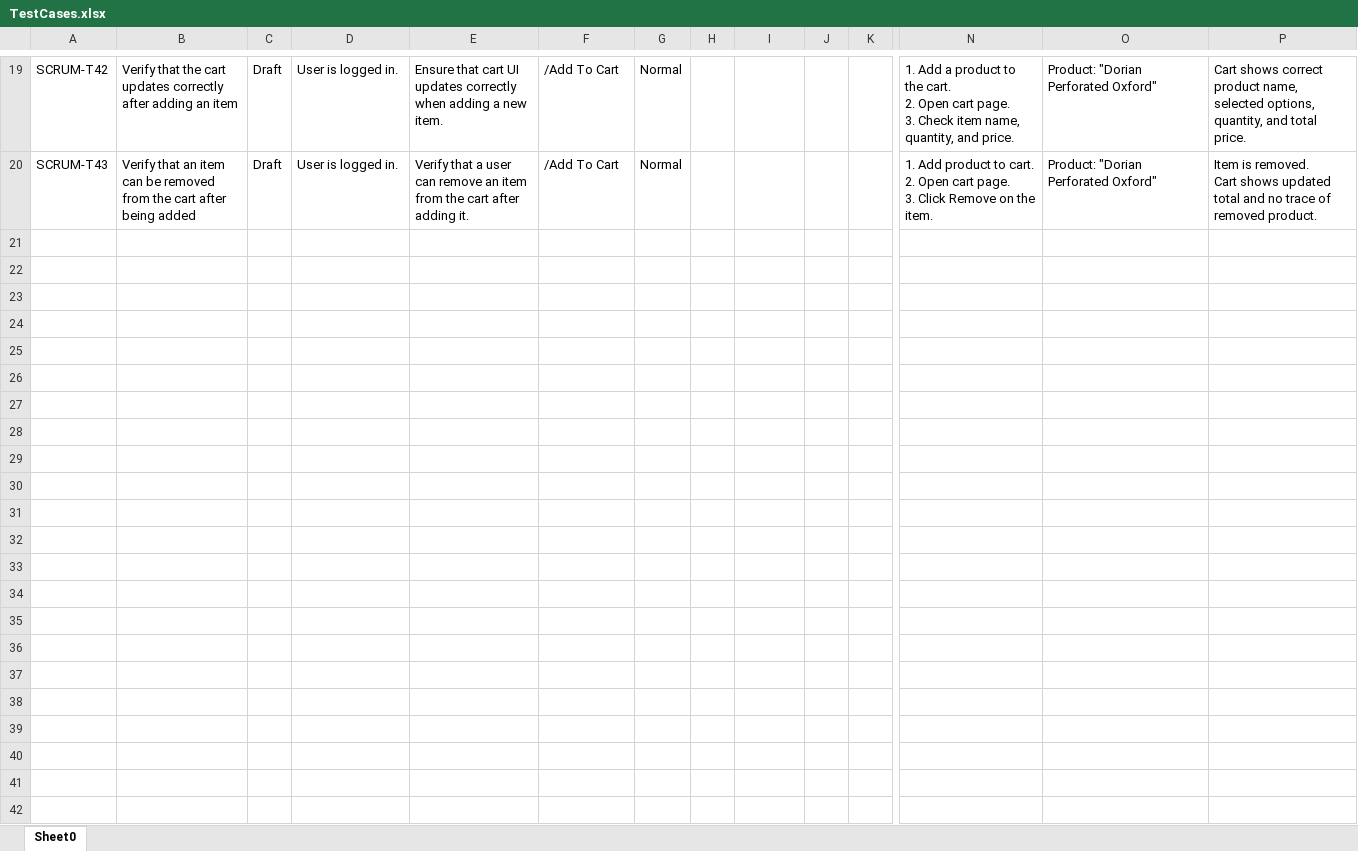
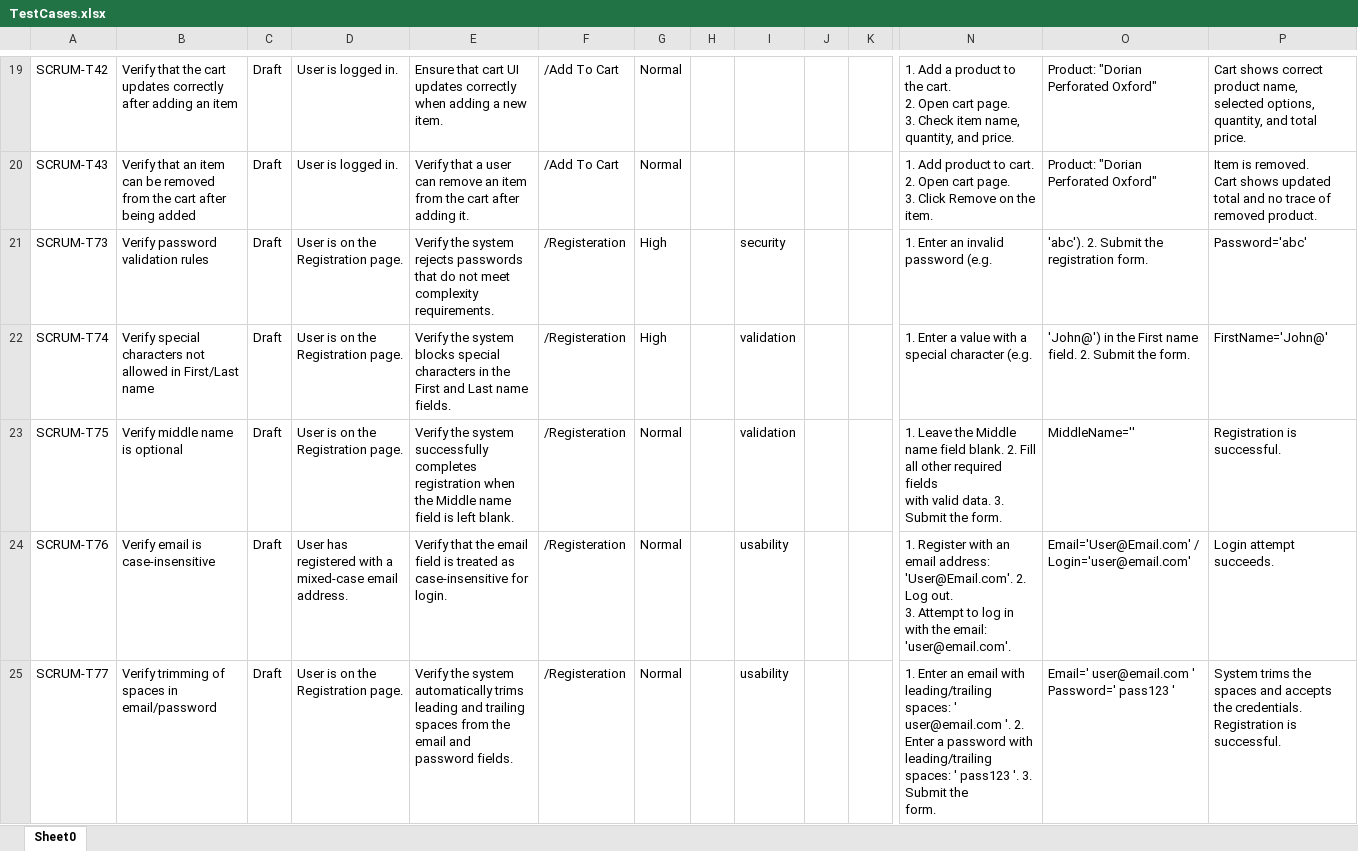
Before and after one commit to MazenMusleh/AxisApp-Automation-Testing-Project, an Excel workbook: TestCases.xlsx, sheet Sheet0, drawn as a sheet; only a part is shown, gaps mark what is left out; values as stored, in another font and other column widths than the file's, no borders; rows hold the shown columns only; ↵ is a line break in a cell; the diff covers the shown part only; the diff names each change by its address in the sheet, - before the commit and + after, or states it on an @@ line.

Commit message:
Adding TestCases File

```diff
--- a/TestCases.xlsx (sheet Sheet0)
+++ b/TestCases.xlsx (sheet Sheet0)
+row 21: SCRUM-T73 | Verify password validation rules | Draft | User is on the Registration page. | Verify the system rejects passwords that do not meet complexity ↵ requirements. | /Registeration | High |  | security |  |  | 1. Enter an invalid password (e.g. | 'abc'). 2. Submit the registration form. | Password='abc'
+row 22: SCRUM-T74 | Verify special characters not allowed in First/Last name | Draft | User is on the Registration page. | Verify the system blocks special characters in the First and Last name ↵ fields. | /Registeration | High |  | validation |  |  | 1. Enter a value with a special character (e.g. | 'John@') in the First name field. 2. Submit the form. | FirstName='John@'
+row 23: SCRUM-T75 | Verify middle name is optional | Draft | User is on the Registration page. | Verify the system successfully completes registration when the Middle name ↵ field is left blank. | /Registeration | Normal |  | validation |  |  | 1. Leave the Middle name field blank. 2. Fill all other required fields ↵ with valid data. 3. Submit the form. | MiddleName='' | Registration is successful.
+row 24: SCRUM-T76 | Verify email is case-insensitive | Draft | User has registered with a mixed-case email address. | Verify that the email field is treated as case-insensitive for login. | /Registeration | Normal |  | usability |  |  | 1. Register with an email address: 'User@Email.com'. 2. Log out. ↵ 3. Attempt to log in with the email: 'user@email.com'. | Email='User@Email.com' / Login='user@email.com' | Login attempt succeeds.
+row 25: SCRUM-T77 | Verify trimming of spaces in email/password | Draft | User is on the Registration page. | Verify the system automatically trims leading and trailing spaces from the ↵ email and password fields. | /Registeration | Normal |  | usability |  |  | 1. Enter an email with leading/trailing spaces: ' user@email.com '. 2. ↵ Enter a password with leading/trailing spaces: ' pass123 '. 3. Submit the ↵ form. | Email=' user@email.com ' Password=' pass123 ' | System trims the spaces and accepts the credentials. Registration is ↵ successful.
```
Also changed, not shown: 12 added rows and 5 moved rows elsewhere in this sheet.
